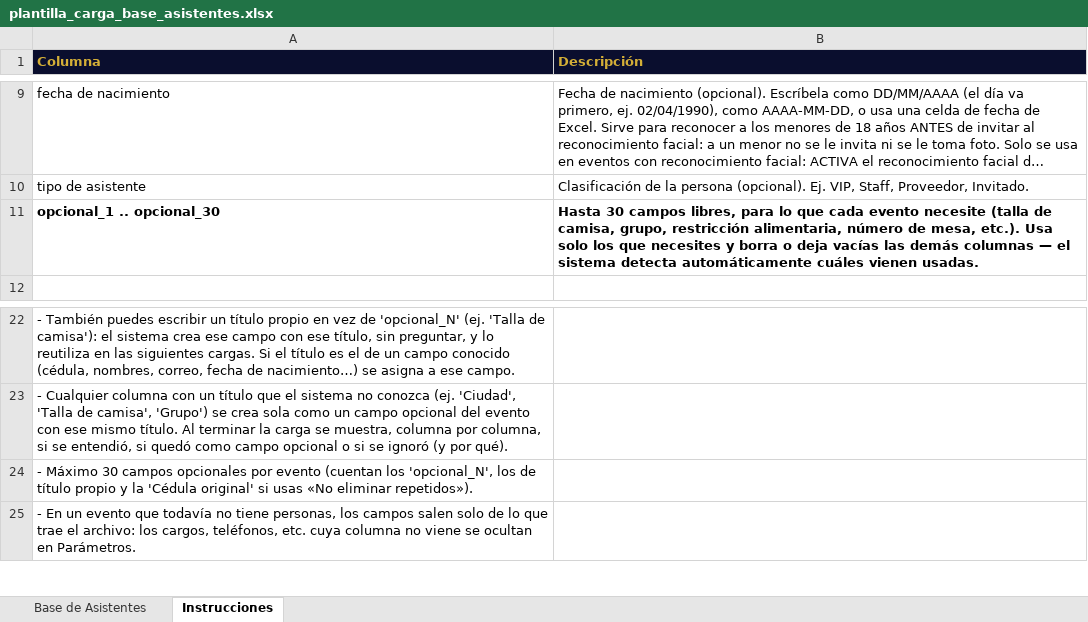
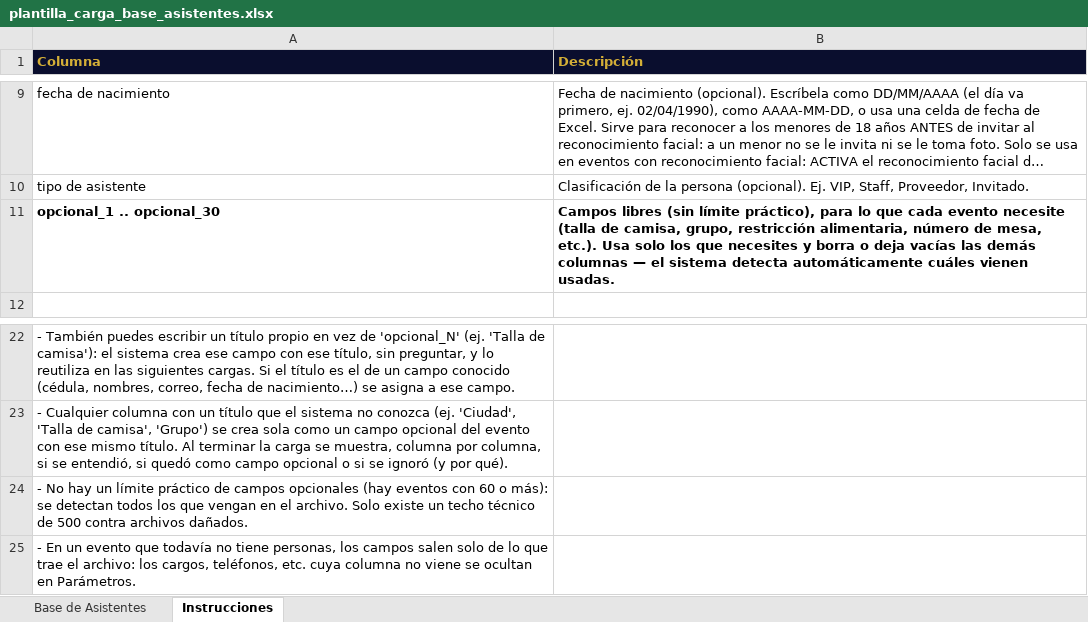
Before and after one commit to Juando26030/Facial-Recognition-GOLDEN, an Excel workbook: static/templates/plantilla_carga_base_asistentes.xlsx, sheet Instrucciones, drawn as a sheet; only a part is shown, gaps mark what is left out; long unchanged cells end in …; values as stored, in another font and other column widths than the file's, no borders; the diff names each change by its address in the sheet, - before the commit and + after, or states it on an @@ line.

```diff
--- a/static/templates/plantilla_carga_base_asistentes.xlsx (sheet Instrucciones)
+++ b/static/templates/plantilla_carga_base_asistentes.xlsx (sheet Instrucciones)
-B11 (Descripción): Hasta 30 campos libres, para lo…
+B11 (Descripción): Campos libres (sin límite práctico), para lo…
-A24 (Columna): - Máximo 30 campos opcionales por evento (cuentan los 'opcional_N', los de título propio y la 'Cédula original' si usas «No eliminar repetidos»).
+A24 (Columna): - No hay un límite práctico de campos opcionales (hay eventos con 60 o más): se detectan todos los que vengan en el archivo. Solo existe un techo técnico de 500 contra archivos dañados.
```
Also changed, not shown: 18 other files.
